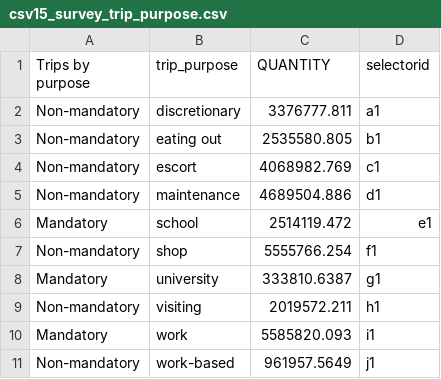
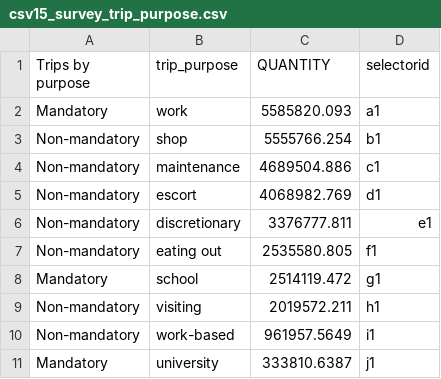
Before and after one commit to CMAP-REPOS/cmap_abm_report, a CSV file: data/csv15_survey_trip_purpose.csv, drawn as a sheet.

```diff
--- a/data/csv15_survey_trip_purpose.csv
+++ b/data/csv15_survey_trip_purpose.csv
@@ -1,11 +1,11 @@
 Trips by purpose,trip_purpose,QUANTITY,selectorid
-Non-mandatory,discretionary,3376777.811,a1
-Non-mandatory,eating out,2535580.805,b1
-Non-mandatory,escort,4068982.769,c1
-Non-mandatory,maintenance,4689504.886,d1
-Mandatory,school,2514119.472,e1
-Non-mandatory,shop,5555766.254,f1
-Mandatory,university,333810.6387,g1
+Mandatory,work,5585820.093,a1
+Non-mandatory,shop,5555766.254,b1
+Non-mandatory,maintenance,4689504.886,c1
+Non-mandatory,escort,4068982.769,d1
+Non-mandatory,discretionary,3376777.811,e1
+Non-mandatory,eating out,2535580.805,f1
+Mandatory,school,2514119.472,g1
 Non-mandatory,visiting,2019572.211,h1
-Mandatory,work,5585820.093,i1
-Non-mandatory,work-based,961957.5649,j1
+Non-mandatory,work-based,961957.5649,i1
+Mandatory,university,333810.6387,j1
```
Also changed, not shown: data/csv11_purpose_type.csv, data/csv13_model_trip_mode.csv, 7 other files.
